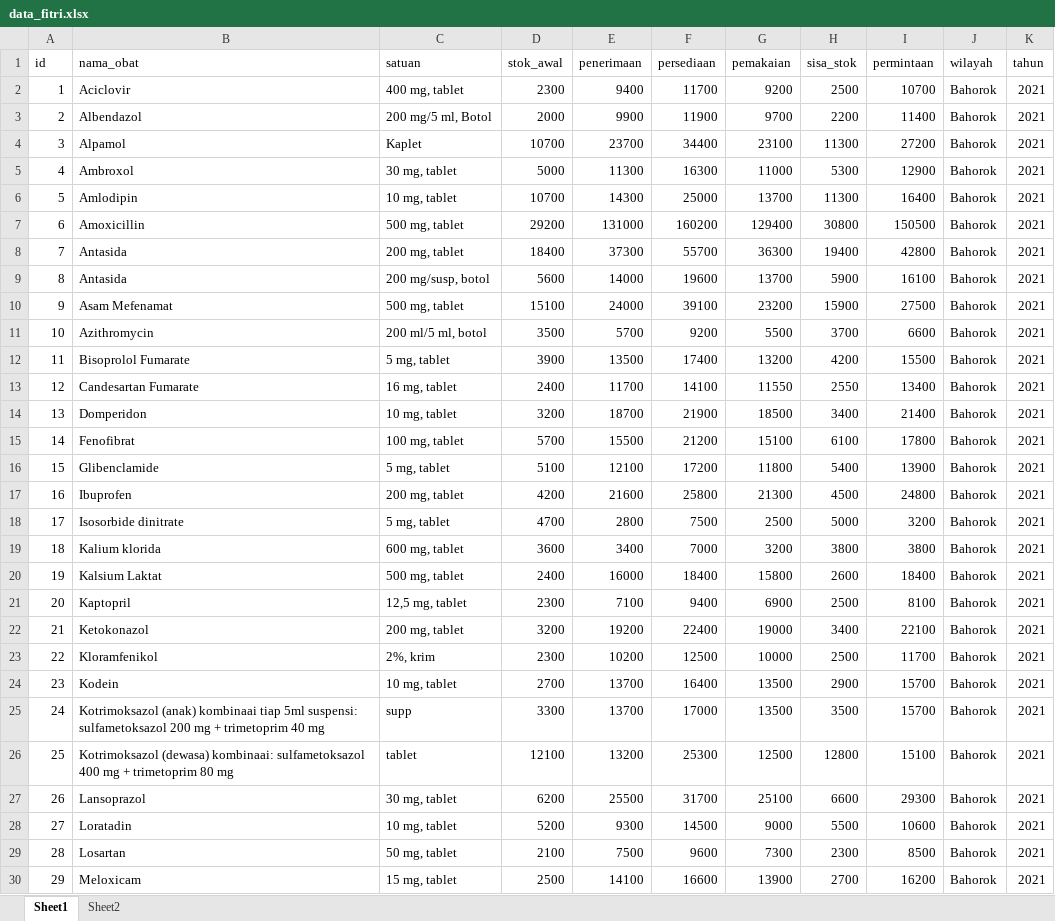
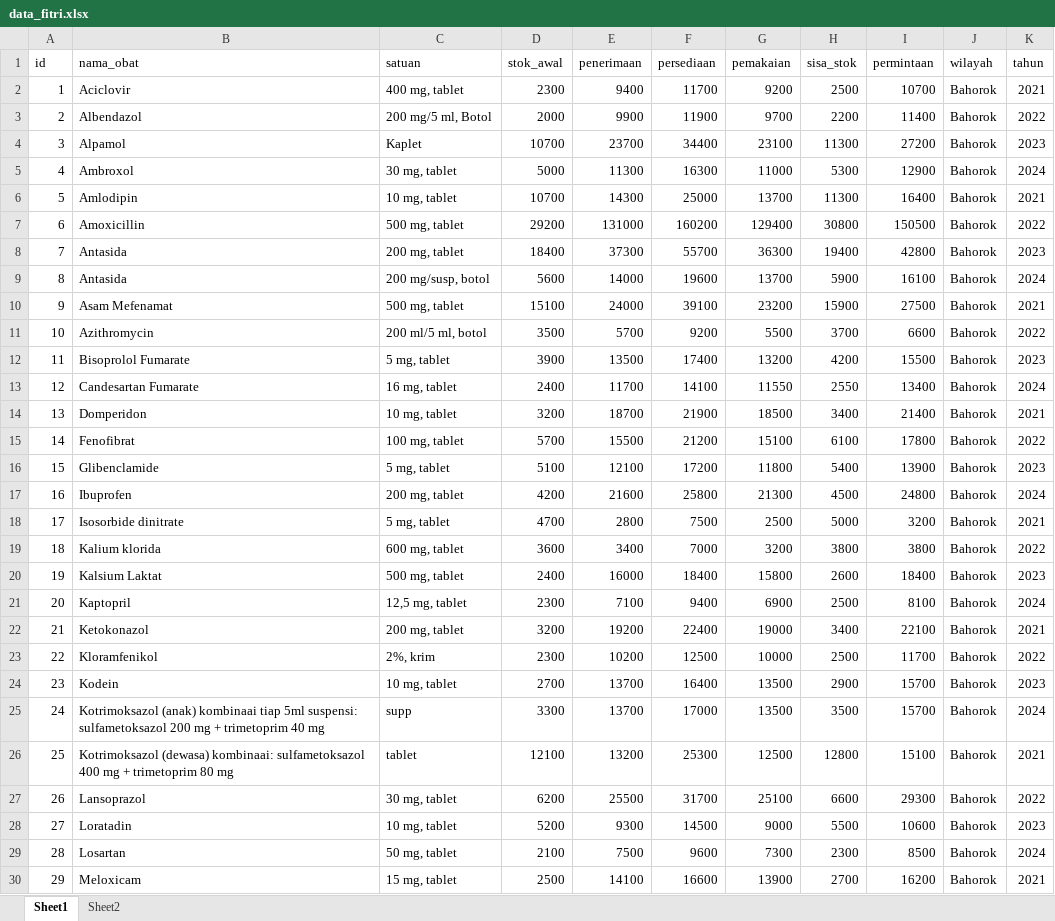
Before and after one commit to hizamruljaen123/cnn-medicine-distribution, an Excel workbook: web/data_fitri.xlsx, sheet Sheet1, drawn as a sheet; only a part is shown; values as stored, in another font and other column widths than the file's, no borders; the diff covers the shown part only; the diff names each change by its address in the sheet, - before the commit and + after, or states it on an @@ line.

```diff
--- a/web/data_fitri.xlsx (sheet Sheet1)
+++ b/web/data_fitri.xlsx (sheet Sheet1)
-K3 (tahun): 2021
+K3 (tahun): 2022
-K4 (tahun): 2021
+K4 (tahun): 2023
-K5 (tahun): 2021
+K5 (tahun): 2024
-K7 (tahun): 2021
+K7 (tahun): 2022
-K8 (tahun): 2021
+K8 (tahun): 2023
-K9 (tahun): 2021
+K9 (tahun): 2024
-K11 (tahun): 2021
+K11 (tahun): 2022
-K12 (tahun): 2021
+K12 (tahun): 2023
-K13 (tahun): 2021
+K13 (tahun): 2024
-K15 (tahun): 2021
+K15 (tahun): 2022
-K16 (tahun): 2021
+K16 (tahun): 2023
-K17 (tahun): 2021
+K17 (tahun): 2024
-K19 (tahun): 2021
+K19 (tahun): 2022
-K20 (tahun): 2021
+K20 (tahun): 2023
-K21 (tahun): 2021
+K21 (tahun): 2024
-K23 (tahun): 2021
+K23 (tahun): 2022
-K24 (tahun): 2021
+K24 (tahun): 2023
-K25 (tahun): 2021
+K25 (tahun): 2024
-K27 (tahun): 2021
+K27 (tahun): 2022
-K28 (tahun): 2021
+K28 (tahun): 2023
-K29 (tahun): 2021
+K29 (tahun): 2024
```
Also changed, not shown: 579 edited cells elsewhere in this sheet, formulas that keep their value, 7 other files.
